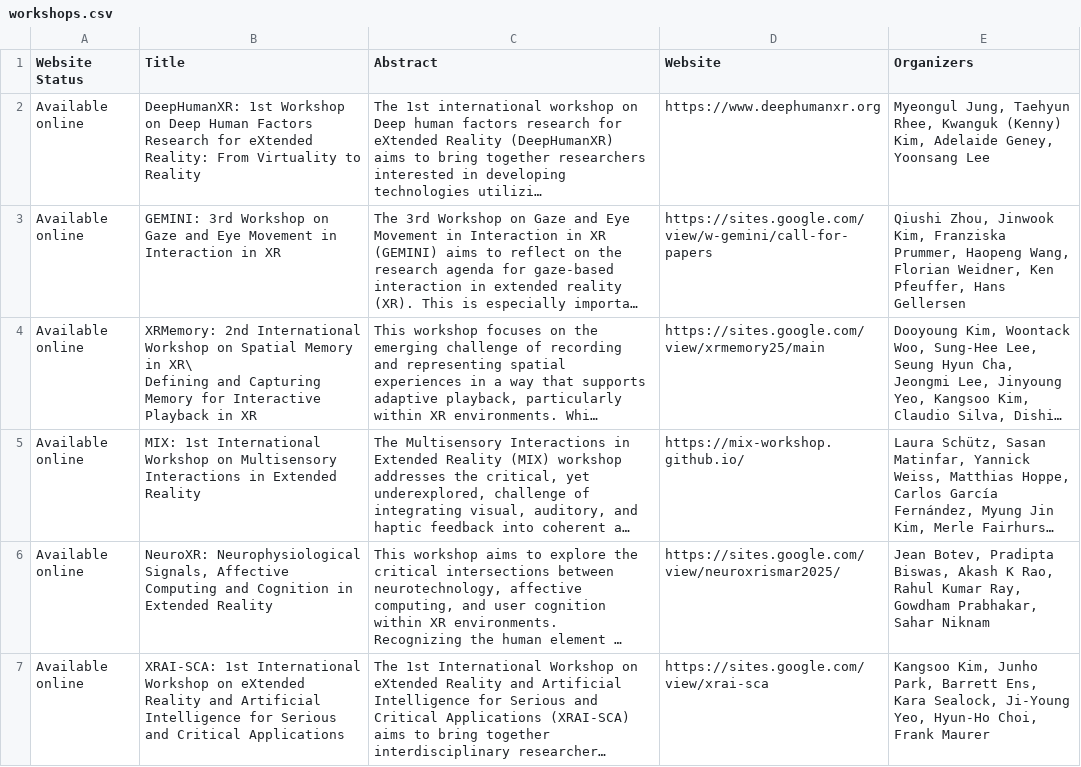
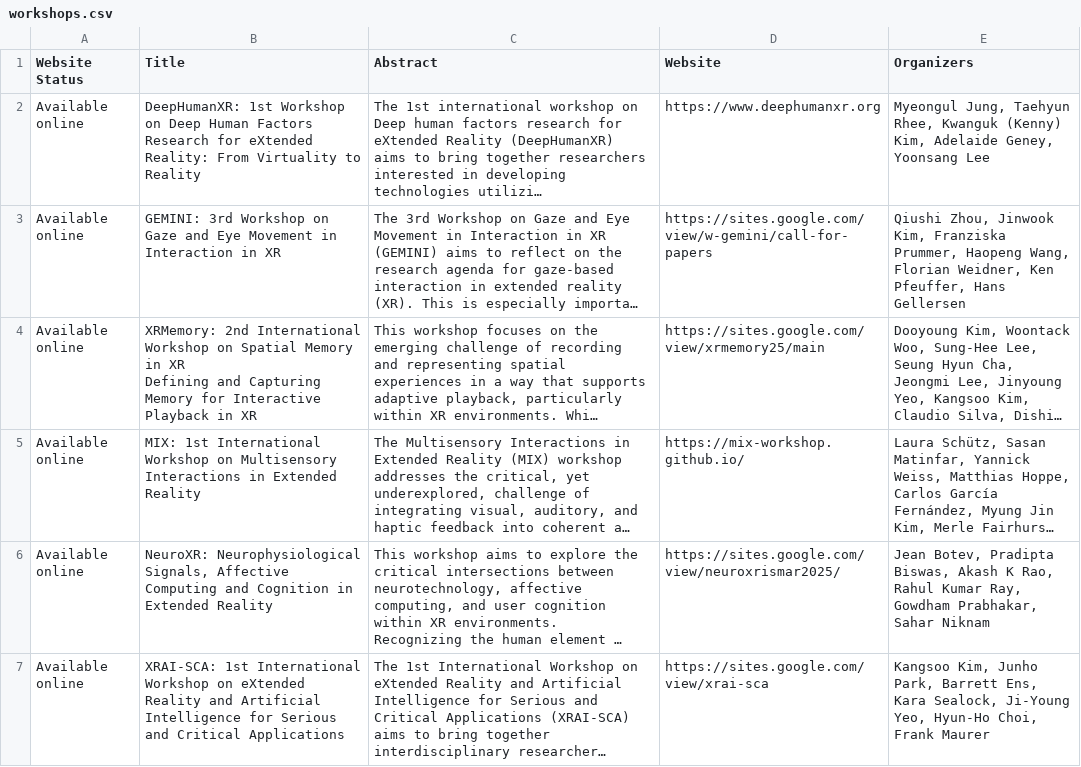
Before and after one commit to sayyes304/ieeeismarwebsite, a CSV file: _data/2025/workshops.csv, drawn as a sheet; only a part is shown; long unchanged cells end in …; ↵ is a line break in a cell; the diff names each change by its address in the sheet, - before the commit and + after, or states it on an @@ line.

Commit message:
Remove stray \ from workshop title

```diff
--- a/_data/2025/workshops.csv
+++ b/_data/2025/workshops.csv
-B4 (Title): …Memory in XR\ ↵ Defining and…
+B4 (Title): …Memory in XR ↵ Defining and…
```
